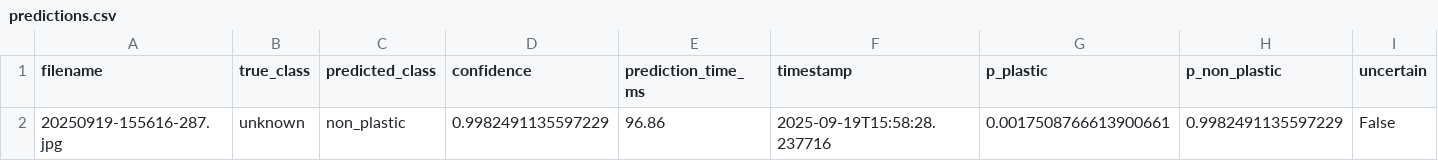
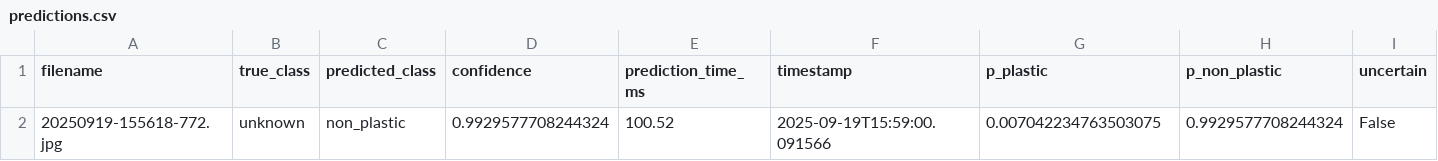
Before and after one commit to zyronvon/Microplastics_results, a CSV file: final_results/predictions.csv, drawn as a sheet; only a part is shown; the diff names each change by its address in the sheet, - before the commit and + after, or states it on an @@ line.

Commit message:
Update final_results/predictions.csv

```diff
--- a/final_results/predictions.csv
+++ b/final_results/predictions.csv
-A2 (filename): 20250919-155616-287.jpg
+A2 (filename): 20250919-155618-772.jpg
-D2 (confidence): 0.9982491135597229
+D2 (confidence): 0.9929577708244324
-E2 (prediction_time_ms): 96.86
+E2 (prediction_time_ms): 100.52
-F2 (timestamp): 2025-09-19T15:58:28.237716
+F2 (timestamp): 2025-09-19T15:59:00.091566
-G2 (p_plastic): 0.0017508766613900661
+G2 (p_plastic): 0.007042234763503075
-H2 (p_non_plastic): 0.9982491135597229
+H2 (p_non_plastic): 0.9929577708244324
```
